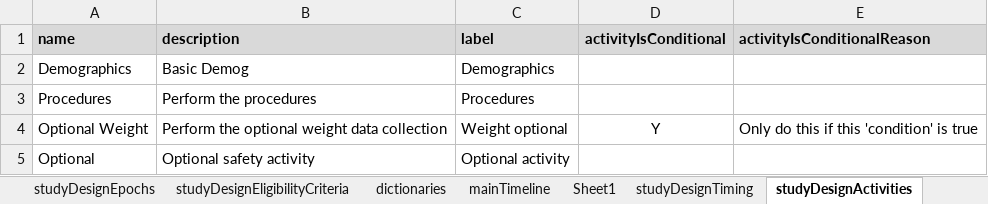
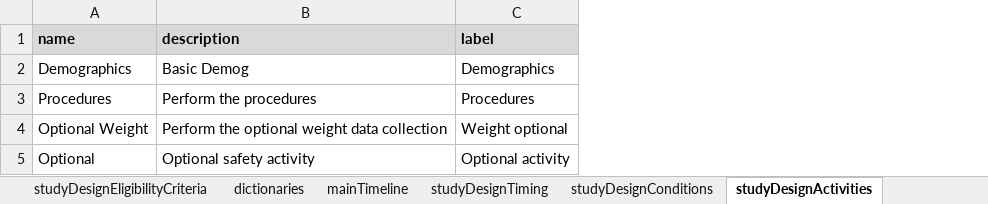
Before and after one commit to cdisc-org/usdm, an Excel workbook: docs/example_spreadsheet.xlsx, sheet studyDesignActivities, drawn as a sheet; values as stored, in another font and other column widths than the file's, no borders; the diff names each change by its address in the sheet, - before the commit and + after, or states it on an @@ line.

```diff
--- a/docs/example_spreadsheet.xlsx (sheet studyDesignActivities)
+++ b/docs/example_spreadsheet.xlsx (sheet studyDesignActivities)
-sheet tab: Sheet1
+sheet tab: studyDesignConditions
-column D (activityIsConditional), row 4: Y
-column E (activityIsConditionalReason), row 4: Only do this if this 'condition' is true
```
Also changed, not shown: sheet studyDesignPopulations, sheet studyDesignProcedures, sheet studyDesign, sheet studyDesignIndications, sheet dictionaries, sheet studyAmendments, other sheet tabs, 3 other files.
